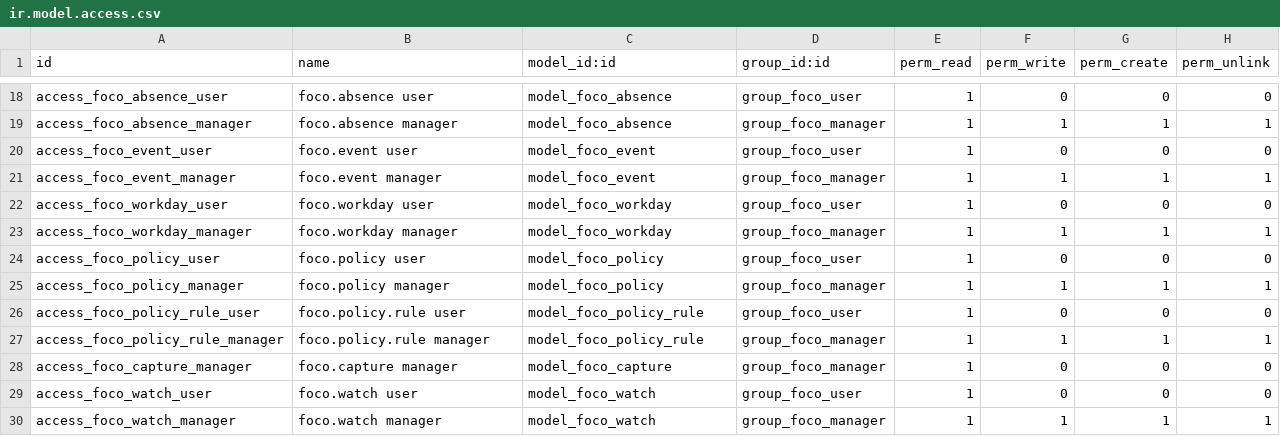
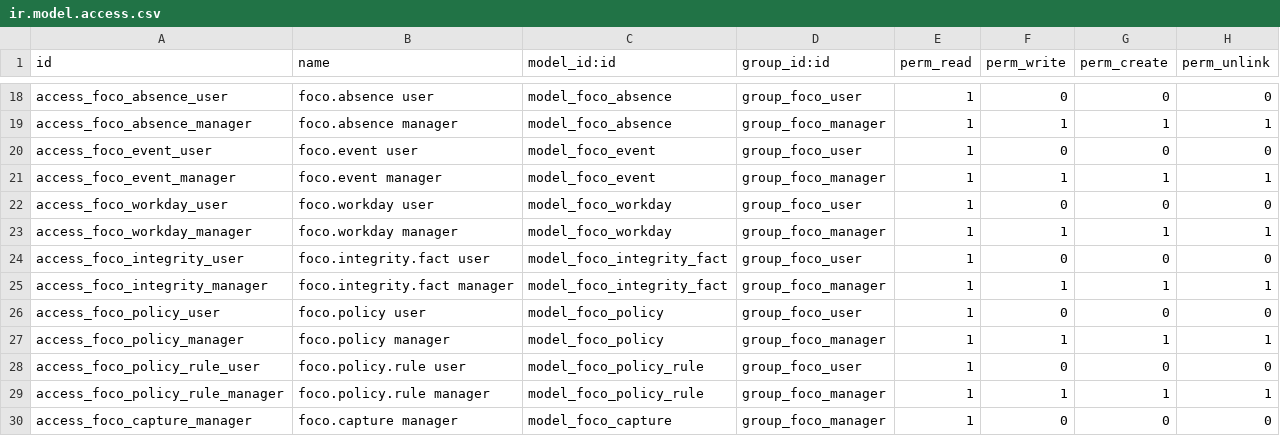
Before and after one commit to JBAmbrosio/FERBA, a CSV file: custom/addons/foco_monitor/security/ir.model.access.csv, drawn as a sheet; only a part is shown, gaps mark what is left out; the shorter side is filled out with more unchanged rows.

Commit message:
foco_monitor 19.0.16.0.0: hechos de integridad, herramienta de Tomy y etiqueta en el tablero
Fases C y D de la propuesta contra la evasion.

- foco.integrity.fact: un hecho por persona, dia y tipo (17 tipos), con
  medida (horas, veces o minutos), evidencia JSON, significado escrito y
  marca de mantenimiento (el dia en que el agente se actualizo o se
  reinstalo). Se rehacen con cada envio del agente para los dias que toco y
  cada 6 horas para los ultimos dos dias. Sin puntaje: evidencia para una
  persona, nunca veredicto. Definiciones con numero declaradas en un solo
  lugar (ventana de causa 30 min, dos ciclos de envio, 30 min tras checar).
- Categorias: marcador "contenedor de otro sistema" (remoto, VM, emulador)
  para el hecho "tiempo dentro de un contenedor".
- Analitica del tablero: hechos del periodo por persona; etiqueta "N hechos"
  en la fila, con la lista en el titulo; tinta neutra a proposito.
- Tomy: herramienta `integridad` (hechos con significado, dias con
  mantenimiento y la lista de lo que Foco no puede saber) y regla 11: nunca
  "hizo trampa" ni "no hizo trampa".
- Menu Actividad > Integridad (solo lectura), acceso y reglas de registro
  con el mismo alcance por departamento que el uso.

```diff
--- a/custom/addons/foco_monitor/security/ir.model.access.csv
+++ b/custom/addons/foco_monitor/security/ir.model.access.csv
@@ -23,2 +23,4 @@ access_foco_workday_user,foco.workday user,model_foco_workday,group_foco_user,1,
 access_foco_workday_manager,foco.workday manager,model_foco_workday,group_foco_manager,1,1,1,1
+access_foco_integrity_user,foco.integrity.fact user,model_foco_integrity_fact,group_foco_user,1,0,0,0
+access_foco_integrity_manager,foco.integrity.fact manager,model_foco_integrity_fact,group_foco_manager,1,1,1,1
 access_foco_policy_user,foco.policy user,model_foco_policy,group_foco_user,1,0,0,0
```
Also changed, not shown: 14 other files.
